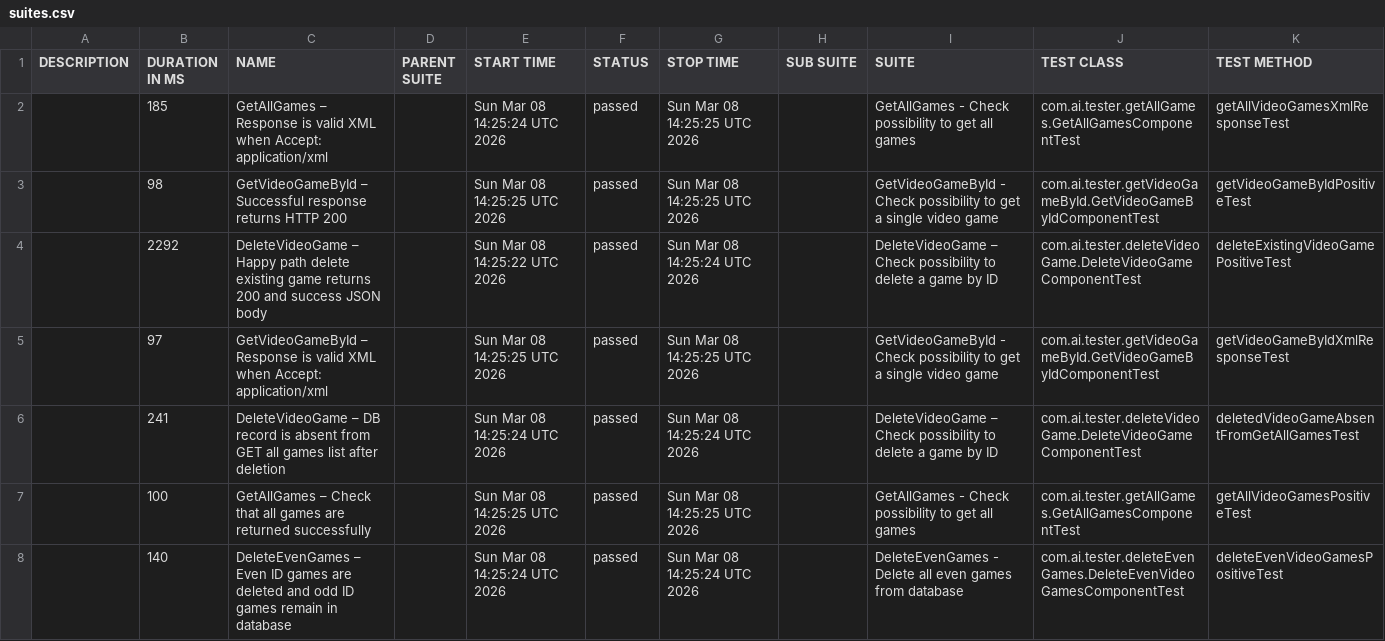
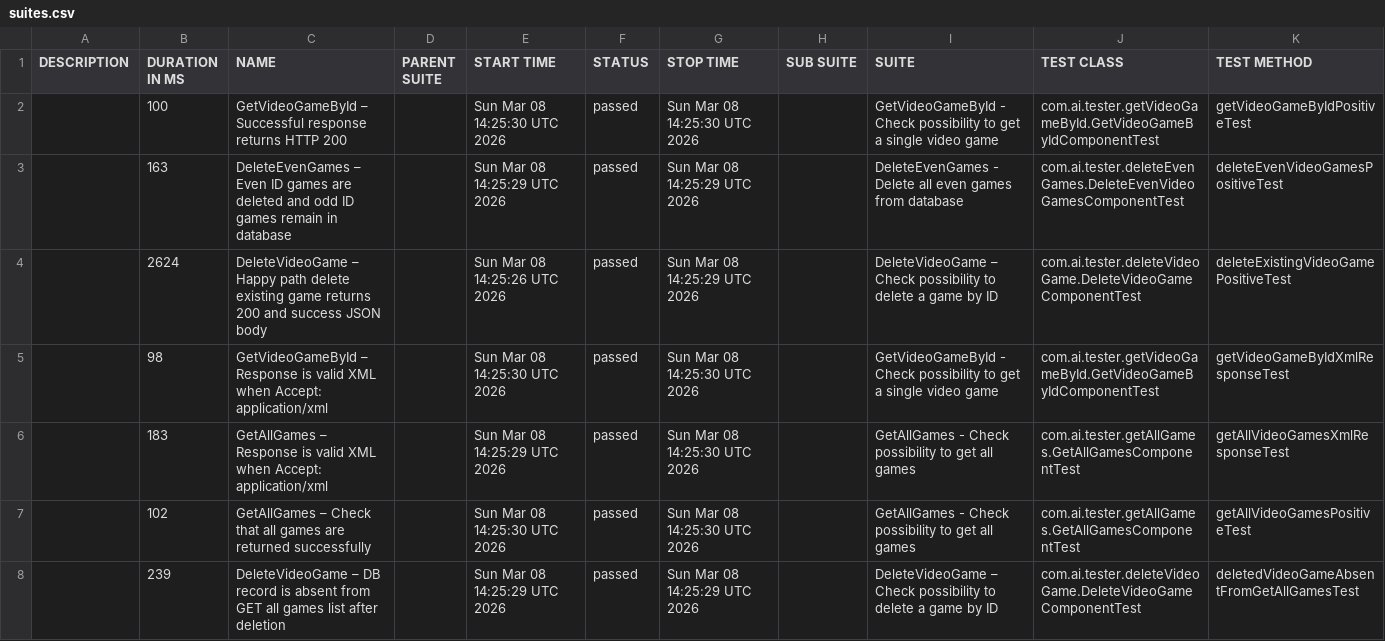
Before and after one commit to ivanKuleshin/VideoGameDB, a CSV file: data/suites.csv, drawn as a sheet.

```diff
--- a/data/suites.csv
+++ b/data/suites.csv
@@ -1,8 +1,8 @@
 "DESCRIPTION","DURATION IN MS","NAME","PARENT SUITE","START TIME","STATUS","STOP TIME","SUB SUITE","SUITE","TEST CLASS","TEST METHOD"
-"","185","GetAllGames – Response is valid XML when Accept: application/xml","","Sun Mar 08 14:25:24 UTC 2026","passed","Sun Mar 08 14:25:25 UTC 2026","","GetAllGames - Check possibility to get all games","com.ai.tester.getAllGames.GetAllGamesComponentTest","getAllVideoGamesXmlResponseTest"
-"","98","GetVideoGameById – Successful response returns HTTP 200","","Sun Mar 08 14:25:25 UTC 2026","passed","Sun Mar 08 14:25:25 UTC 2026","","GetVideoGameById - Check possibility to get a single video game","com.ai.tester.getVideoGameById.GetVideoGameByIdComponentTest","getVideoGameByIdPositiveTest"
-"","2292","DeleteVideoGame – Happy path delete existing game returns 200 and success JSON body","","Sun Mar 08 14:25:22 UTC 2026","passed","Sun Mar 08 14:25:24 UTC 2026","","DeleteVideoGame – Check possibility to delete a game by ID","com.ai.tester.deleteVideoGame.DeleteVideoGameComponentTest","deleteExistingVideoGamePositiveTest"
-"","97","GetVideoGameById – Response is valid XML when Accept: application/xml","","Sun Mar 08 14:25:25 UTC 2026","passed","Sun Mar 08 14:25:25 UTC 2026","","GetVideoGameById - Check possibility to get a single video game","com.ai.tester.getVideoGameById.GetVideoGameByIdComponentTest","getVideoGameByIdXmlResponseTest"
-"","241","DeleteVideoGame – DB record is absent from GET all games list after deletion","","Sun Mar 08 14:25:24 UTC 2026","passed","Sun Mar 08 14:25:24 UTC 2026","","DeleteVideoGame – Check possibility to delete a game by ID","com.ai.tester.deleteVideoGame.DeleteVideoGameComponentTest","deletedVideoGameAbsentFromGetAllGamesTest"
-"","100","GetAllGames – Check that all games are returned successfully","","Sun Mar 08 14:25:25 UTC 2026","passed","Sun Mar 08 14:25:25 UTC 2026","","GetAllGames - Check possibility to get all games","com.ai.tester.getAllGames.GetAllGamesComponentTest","getAllVideoGamesPositiveTest"
-"","140","DeleteEvenGames – Even ID games are deleted and odd ID games remain in database","","Sun Mar 08 14:25:24 UTC 2026","passed","Sun Mar 08 14:25:24 UTC 2026","","DeleteEvenGames - Delete all even games from database","com.ai.tester.deleteEvenGames.DeleteEvenVideoGamesComponentTest","deleteEvenVideoGamesPositiveTest"
+"","100","GetVideoGameById – Successful response returns HTTP 200","","Sun Mar 08 14:25:30 UTC 2026","passed","Sun Mar 08 14:25:30 UTC 2026","","GetVideoGameById - Check possibility to get a single video game","com.ai.tester.getVideoGameById.GetVideoGameByIdComponentTest","getVideoGameByIdPositiveTest"
+"","163","DeleteEvenGames – Even ID games are deleted and odd ID games remain in database","","Sun Mar 08 14:25:29 UTC 2026","passed","Sun Mar 08 14:25:29 UTC 2026","","DeleteEvenGames - Delete all even games from database","com.ai.tester.deleteEvenGames.DeleteEvenVideoGamesComponentTest","deleteEvenVideoGamesPositiveTest"
+"","2624","DeleteVideoGame – Happy path delete existing game returns 200 and success JSON body","","Sun Mar 08 14:25:26 UTC 2026","passed","Sun Mar 08 14:25:29 UTC 2026","","DeleteVideoGame – Check possibility to delete a game by ID","com.ai.tester.deleteVideoGame.DeleteVideoGameComponentTest","deleteExistingVideoGamePositiveTest"
+"","98","GetVideoGameById – Response is valid XML when Accept: application/xml","","Sun Mar 08 14:25:30 UTC 2026","passed","Sun Mar 08 14:25:30 UTC 2026","","GetVideoGameById - Check possibility to get a single video game","com.ai.tester.getVideoGameById.GetVideoGameByIdComponentTest","getVideoGameByIdXmlResponseTest"
+"","183","GetAllGames – Response is valid XML when Accept: application/xml","","Sun Mar 08 14:25:29 UTC 2026","passed","Sun Mar 08 14:25:30 UTC 2026","","GetAllGames - Check possibility to get all games","com.ai.tester.getAllGames.GetAllGamesComponentTest","getAllVideoGamesXmlResponseTest"
+"","102","GetAllGames – Check that all games are returned successfully","","Sun Mar 08 14:25:30 UTC 2026","passed","Sun Mar 08 14:25:30 UTC 2026","","GetAllGames - Check possibility to get all games","com.ai.tester.getAllGames.GetAllGamesComponentTest","getAllVideoGamesPositiveTest"
+"","239","DeleteVideoGame – DB record is absent from GET all games list after deletion","","Sun Mar 08 14:25:29 UTC 2026","passed","Sun Mar 08 14:25:29 UTC 2026","","DeleteVideoGame – Check possibility to delete a game by ID","com.ai.tester.deleteVideoGame.DeleteVideoGameComponentTest","deletedVideoGameAbsentFromGetAllGamesTest"
```
Also changed, not shown: 28 other files.
